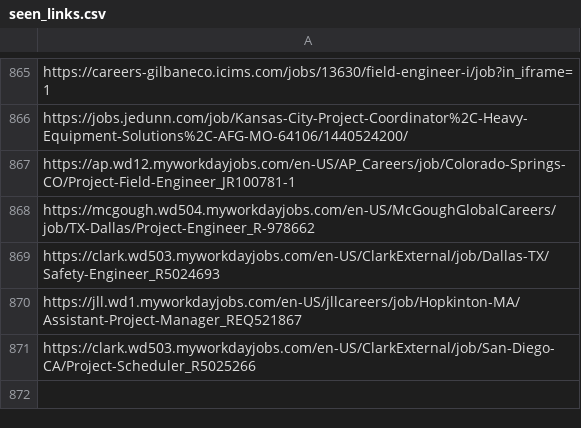
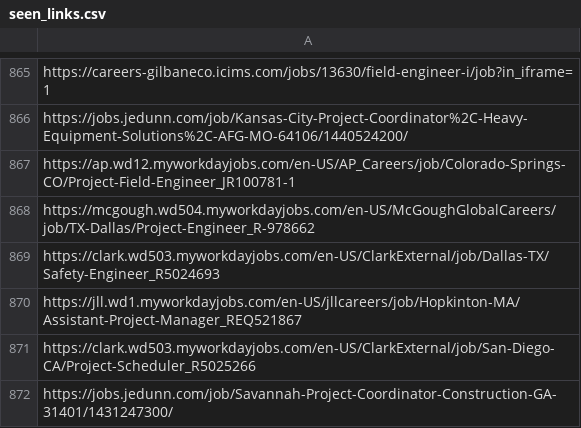
Before and after one commit to sandeepreddy46-max/Jobscrapper, a CSV file: seen_links.csv, drawn as a sheet; only a part is shown, gaps mark what is left out.

```diff
--- a/seen_links.csv
+++ b/seen_links.csv
@@ -871 +871,2 @@ https://jll.wd1.myworkdayjobs.com/en-US/jllcareers/job/Hopkinton-MA/Assistant-Pr
 https://clark.wd503.myworkdayjobs.com/en-US/ClarkExternal/job/San-Diego-CA/Project-Scheduler_R5025266
+https://jobs.jedunn.com/job/Savannah-Project-Coordinator-Construction-GA-31401/1431247300/
```
Also changed, not shown: current_jobs.csv, source_health.csv, 3 other files.
